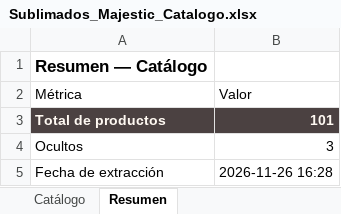
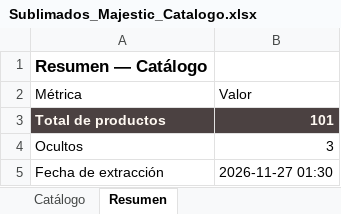
Before and after one commit to tiendalunaria/lunaria, an Excel workbook: Sublimados_Majestic_Catalogo.xlsx, sheet Resumen, drawn as a sheet; values as stored, in another font and other column widths than the file's, no borders; the diff names each change by its address in the sheet, - before the commit and + after, or states it on an @@ line.

Commit message:
sync: actualiza catalogo de pijamas y Excel del proveedor [skip ci]

```diff
--- a/Sublimados_Majestic_Catalogo.xlsx (sheet Resumen)
+++ b/Sublimados_Majestic_Catalogo.xlsx (sheet Resumen)
-B5 (Valor): 2026-11-26 16:28
+B5 (Valor): 2026-11-27 01:30
```
Also changed, not shown: 1 other file.
